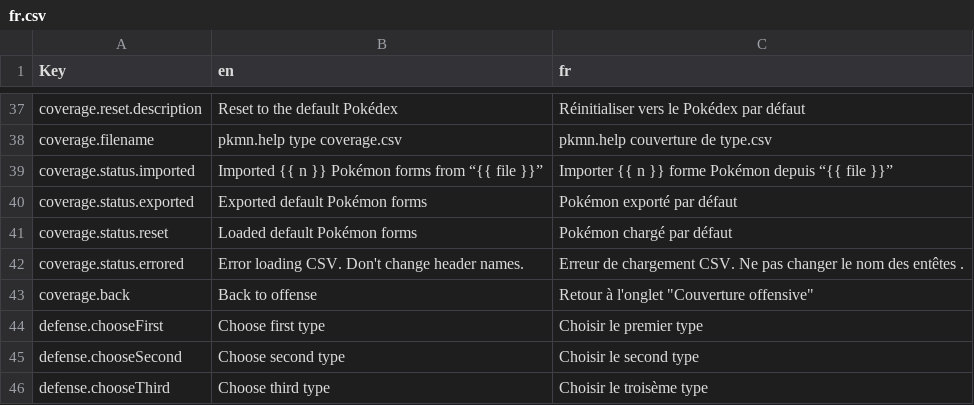
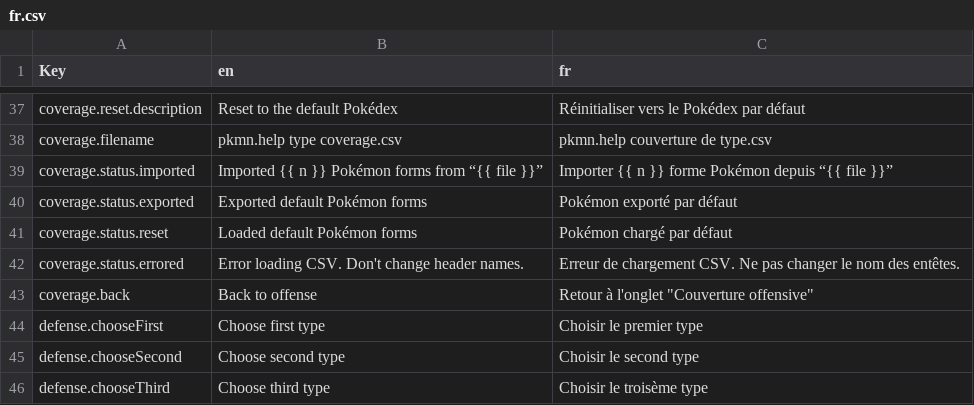
Before and after one commit to wavebeem/pkmn.help, a CSV file: public/translations/fr.csv, drawn as a sheet; only a part is shown, gaps mark what is left out; the diff covers the shown part only.

```diff
--- a/public/translations/fr.csv
+++ b/public/translations/fr.csv
@@ -41,3 +41,3 @@ coverage.status.exported,Exported default Pokémon forms,Pokémon exporté par d
 coverage.status.reset,Loaded default Pokémon forms,Pokémon chargé par défaut
-coverage.status.errored,Error loading CSV. Don't change header names.,Erreur de chargement CSV. Ne pas changer le nom des entêtes .
+coverage.status.errored,Error loading CSV. Don't change header names.,Erreur de chargement CSV. Ne pas changer le nom des entêtes.
 coverage.back,Back to offense,"Retour à l'onglet ""Couverture offensive"""
```
Also changed, not shown: 7 edited cells elsewhere in this file, 2 other files.
